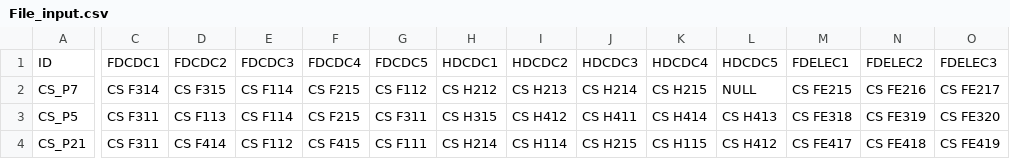
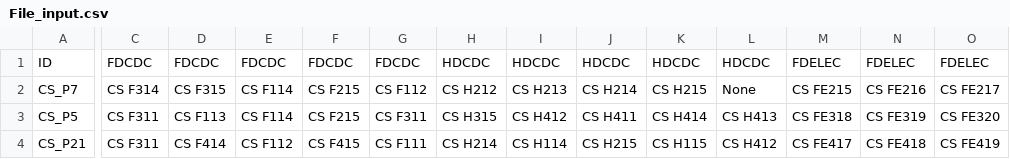
Before and after one commit to AyananshuMohanty/Professor-Course-Optimization-Python, a CSV file: File_input.csv, drawn as a sheet; only a part is shown, gaps mark what is left out; the diff covers the shown part only; the diff names each change by its address in the sheet, - before the commit and + after, or states it on an @@ line.

Commit message:
Update File_input.csv

```diff
--- a/File_input.csv
+++ b/File_input.csv
-C1: FDCDC1
+C1: FDCDC
-D1: FDCDC2
+D1: FDCDC
-E1: FDCDC3
+E1: FDCDC
-F1: FDCDC4
+F1: FDCDC
-G1: FDCDC5
+G1: FDCDC
-H1: HDCDC1
+H1: HDCDC
-I1: HDCDC2
+I1: HDCDC
-J1: HDCDC3
+J1: HDCDC
-K1: HDCDC4
+K1: HDCDC
-L1: HDCDC5
+L1: HDCDC
-M1: FDELEC1
+M1: FDELEC
-N1: FDELEC2
+N1: FDELEC
-O1: FDELEC3
+O1: FDELEC
-L2: NULL
+L2: None
```
Also changed, not shown: 3 edited cells elsewhere in this file.
